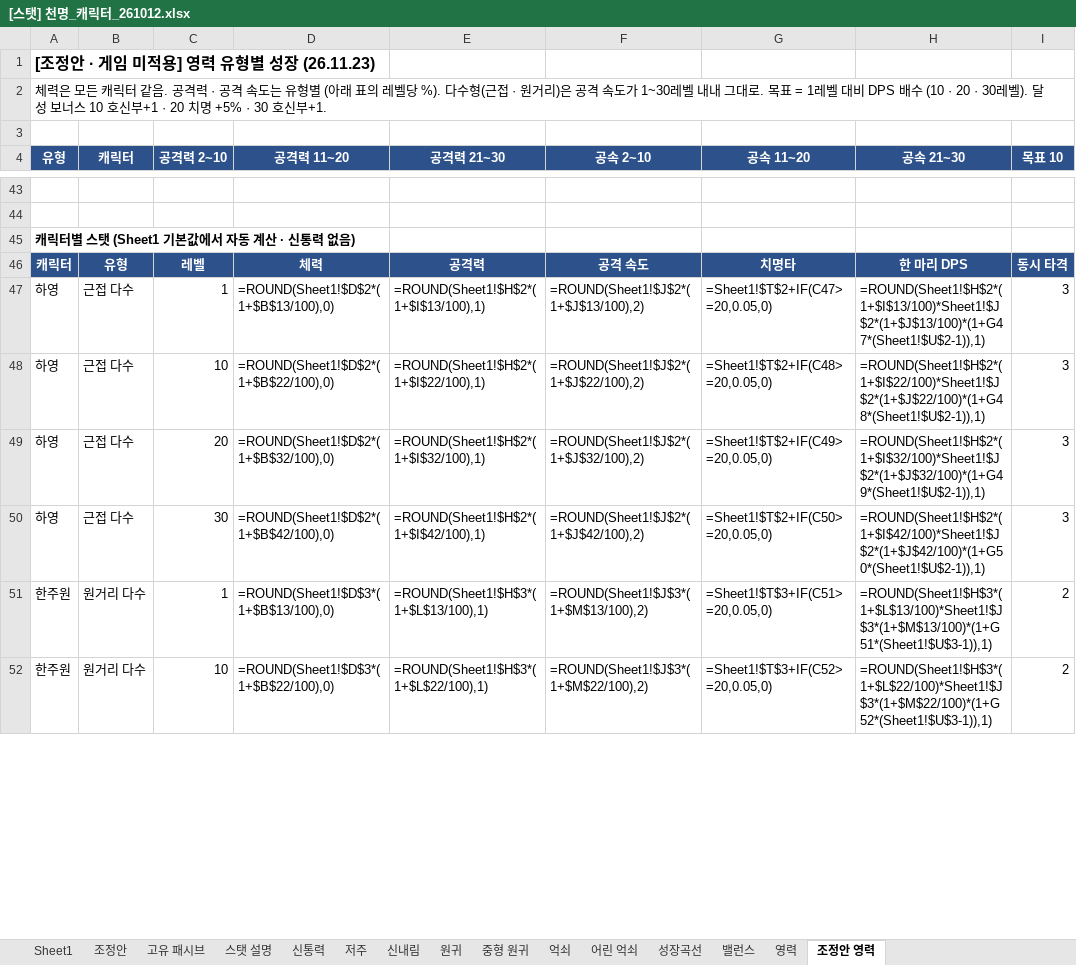
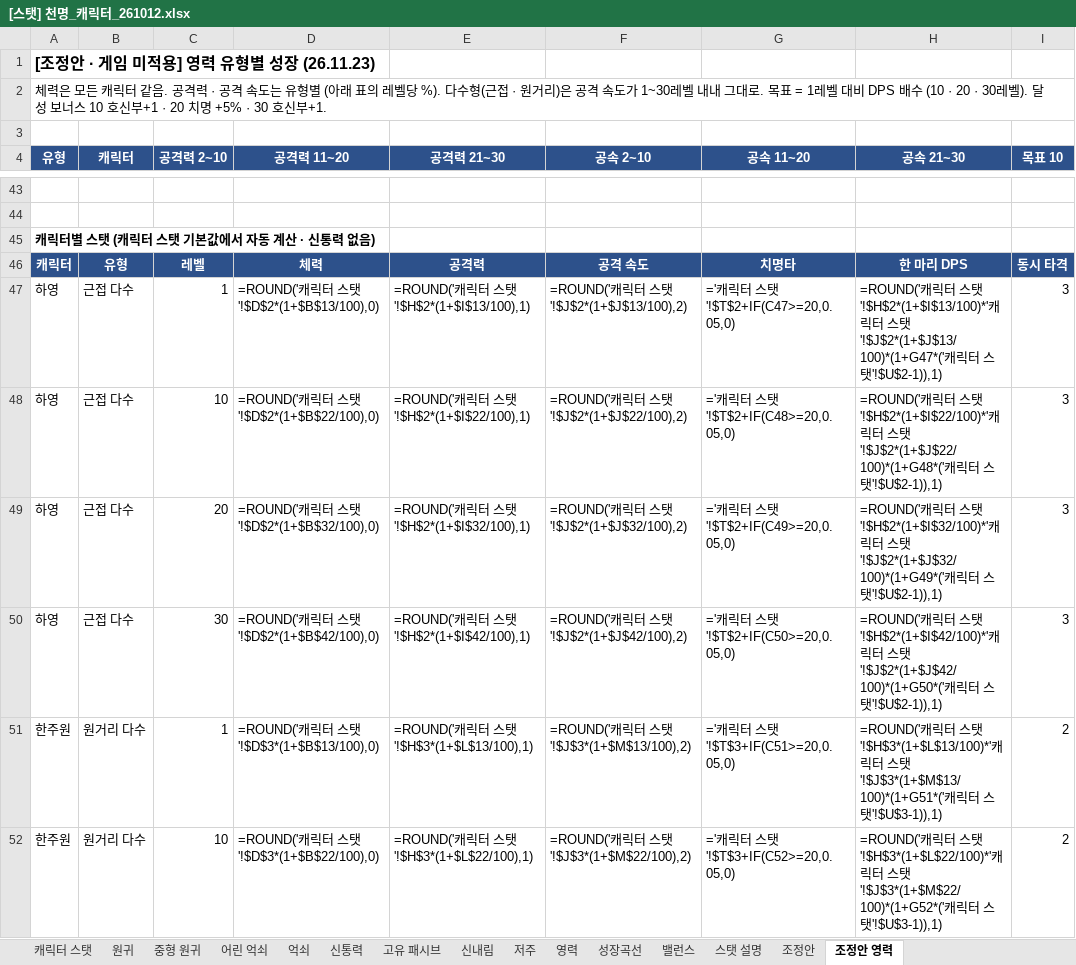
Before and after one commit to limthat/cheonmyeong, an Excel workbook: CheonMyeong_Resources/[스탯] 천명_캐릭터_261012.xlsx, sheet 조정안 영력, drawn as a sheet; only a part is shown, gaps mark what is left out; values as stored, in another font and other column widths than the file's, no borders; formulas without a stored value are shown as written; the diff covers the shown part only; the diff names each change by its address in the sheet, - before the commit and + after, or states it on an @@ line.

```diff
--- a/CheonMyeong_Resources/[스탯] 천명_캐릭터_261012.xlsx (sheet 조정안 영력)
+++ b/CheonMyeong_Resources/[스탯] 천명_캐릭터_261012.xlsx (sheet 조정안 영력)
-sheet tab: Sheet1
+sheet tab: 캐릭터 스탯
@@ sheet tab order changed: 캐릭터 스탯 | 원귀 | 중형 원귀 | 어린 억쇠 | 억쇠 | 신통력 | 고유 패시브 | 신내림 | 저주 | 영력 | 성장곡선 | 밸런스 | 스탯 설명 | 조정안 | 조정안 영력 @@
-A45 (유형): 캐릭터별 스탯 (Sheet1 기본값에서 자동 계산 · 신통력 없음)
+A45 (유형): 캐릭터별 스탯 (캐릭터 스탯 기본값에서 자동 계산 · 신통력 없음)
-D47 (공격력 11~20): =ROUND(Sheet1!$D$2*(1+$B$13/100),0)
+D47 (공격력 11~20): =ROUND('캐릭터 스탯'!$D$2*(1+$B$13/100),0)
-E47 (공격력 21~30): =ROUND(Sheet1!$H$2*(1+$I$13/100),1)
+E47 (공격력 21~30): =ROUND('캐릭터 스탯'!$H$2*(1+$I$13/100),1)
-F47 (공속 2~10): =ROUND(Sheet1!$J$2*(1+$J$13/100),2)
+F47 (공속 2~10): =ROUND('캐릭터 스탯'!$J$2*(1+$J$13/100),2)
-G47 (공속 11~20): =Sheet1!$T$2+IF(C47>=20,0.05,0)
+G47 (공속 11~20): ='캐릭터 스탯'!$T$2+IF(C47>=20,0.05,0)
-H47 (공속 21~30): =ROUND(Sheet1!$H$2*(1+$I$13/100)*Sheet1!$J$2*(1+$J$13/100)*(1+G47*(Sheet1!$U$2-1)),1)
+H47 (공속 21~30): =ROUND('캐릭터 스탯'!$H$2*(1+$I$13/100)*'캐릭터 스탯'!$J$2*(1+$J$13/100)*(1+G47*('캐릭터 스탯'!$U$2-1)),1)
-D48 (공격력 11~20): =ROUND(Sheet1!$D$2*(1+$B$22/100),0)
+D48 (공격력 11~20): =ROUND('캐릭터 스탯'!$D$2*(1+$B$22/100),0)
-E48 (공격력 21~30): =ROUND(Sheet1!$H$2*(1+$I$22/100),1)
+E48 (공격력 21~30): =ROUND('캐릭터 스탯'!$H$2*(1+$I$22/100),1)
-F48 (공속 2~10): =ROUND(Sheet1!$J$2*(1+$J$22/100),2)
+F48 (공속 2~10): =ROUND('캐릭터 스탯'!$J$2*(1+$J$22/100),2)
-G48 (공속 11~20): =Sheet1!$T$2+IF(C48>=20,0.05,0)
+G48 (공속 11~20): ='캐릭터 스탯'!$T$2+IF(C48>=20,0.05,0)
-H48 (공속 21~30): =ROUND(Sheet1!$H$2*(1+$I$22/100)*Sheet1!$J$2*(1+$J$22/100)*(1+G48*(Sheet1!$U$2-1)),1)
+H48 (공속 21~30): =ROUND('캐릭터 스탯'!$H$2*(1+$I$22/100)*'캐릭터 스탯'!$J$2*(1+$J$22/100)*(1+G48*('캐릭터 스탯'!$U$2-1)),1)
-D49 (공격력 11~20): =ROUND(Sheet1!$D$2*(1+$B$32/100),0)
+D49 (공격력 11~20): =ROUND('캐릭터 스탯'!$D$2*(1+$B$32/100),0)
-E49 (공격력 21~30): =ROUND(Sheet1!$H$2*(1+$I$32/100),1)
+E49 (공격력 21~30): =ROUND('캐릭터 스탯'!$H$2*(1+$I$32/100),1)
-F49 (공속 2~10): =ROUND(Sheet1!$J$2*(1+$J$32/100),2)
+F49 (공속 2~10): =ROUND('캐릭터 스탯'!$J$2*(1+$J$32/100),2)
-G49 (공속 11~20): =Sheet1!$T$2+IF(C49>=20,0.05,0)
+G49 (공속 11~20): ='캐릭터 스탯'!$T$2+IF(C49>=20,0.05,0)
-H49 (공속 21~30): =ROUND(Sheet1!$H$2*(1+$I$32/100)*Sheet1!$J$2*(1+$J$32/100)*(1+G49*(Sheet1!$U$2-1)),1)
+H49 (공속 21~30): =ROUND('캐릭터 스탯'!$H$2*(1+$I$32/100)*'캐릭터 스탯'!$J$2*(1+$J$32/100)*(1+G49*('캐릭터 스탯'!$U$2-1)),1)
-D50 (공격력 11~20): =ROUND(Sheet1!$D$2*(1+$B$42/100),0)
+D50 (공격력 11~20): =ROUND('캐릭터 스탯'!$D$2*(1+$B$42/100),0)
-E50 (공격력 21~30): =ROUND(Sheet1!$H$2*(1+$I$42/100),1)
+E50 (공격력 21~30): =ROUND('캐릭터 스탯'!$H$2*(1+$I$42/100),1)
-F50 (공속 2~10): =ROUND(Sheet1!$J$2*(1+$J$42/100),2)
+F50 (공속 2~10): =ROUND('캐릭터 스탯'!$J$2*(1+$J$42/100),2)
-G50 (공속 11~20): =Sheet1!$T$2+IF(C50>=20,0.05,0)
+G50 (공속 11~20): ='캐릭터 스탯'!$T$2+IF(C50>=20,0.05,0)
-H50 (공속 21~30): =ROUND(Sheet1!$H$2*(1+$I$42/100)*Sheet1!$J$2*(1+$J$42/100)*(1+G50*(Sheet1!$U$2-1)),1)
+H50 (공속 21~30): =ROUND('캐릭터 스탯'!$H$2*(1+$I$42/100)*'캐릭터 스탯'!$J$2*(1+$J$42/100)*(1+G50*('캐릭터 스탯'!$U$2-1)),1)
-D51 (공격력 11~20): =ROUND(Sheet1!$D$3*(1+$B$13/100),0)
+D51 (공격력 11~20): =ROUND('캐릭터 스탯'!$D$3*(1+$B$13/100),0)
-E51 (공격력 21~30): =ROUND(Sheet1!$H$3*(1+$L$13/100),1)
+E51 (공격력 21~30): =ROUND('캐릭터 스탯'!$H$3*(1+$L$13/100),1)
-F51 (공속 2~10): =ROUND(Sheet1!$J$3*(1+$M$13/100),2)
+F51 (공속 2~10): =ROUND('캐릭터 스탯'!$J$3*(1+$M$13/100),2)
-G51 (공속 11~20): =Sheet1!$T$3+IF(C51>=20,0.05,0)
+G51 (공속 11~20): ='캐릭터 스탯'!$T$3+IF(C51>=20,0.05,0)
-H51 (공속 21~30): =ROUND(Sheet1!$H$3*(1+$L$13/100)*Sheet1!$J$3*(1+$M$13/100)*(1+G51*(Sheet1!$U$3-1)),1)
+H51 (공속 21~30): =ROUND('캐릭터 스탯'!$H$3*(1+$L$13/100)*'캐릭터 스탯'!$J$3*(1+$M$13/100)*(1+G51*('캐릭터 스탯'!$U$3-1)),1)
-D52 (공격력 11~20): =ROUND(Sheet1!$D$3*(1+$B$22/100),0)
+D52 (공격력 11~20): =ROUND('캐릭터 스탯'!$D$3*(1+$B$22/100),0)
-E52 (공격력 21~30): =ROUND(Sheet1!$H$3*(1+$L$22/100),1)
+E52 (공격력 21~30): =ROUND('캐릭터 스탯'!$H$3*(1+$L$22/100),1)
-F52 (공속 2~10): =ROUND(Sheet1!$J$3*(1+$M$22/100),2)
+F52 (공속 2~10): =ROUND('캐릭터 스탯'!$J$3*(1+$M$22/100),2)
-G52 (공속 11~20): =Sheet1!$T$3+IF(C52>=20,0.05,0)
+G52 (공속 11~20): ='캐릭터 스탯'!$T$3+IF(C52>=20,0.05,0)
-H52 (공속 21~30): =ROUND(Sheet1!$H$3*(1+$L$22/100)*Sheet1!$J$3*(1+$M$22/100)*(1+G52*(Sheet1!$U$3-1)),1)
+H52 (공속 21~30): =ROUND('캐릭터 스탯'!$H$3*(1+$L$22/100)*'캐릭터 스탯'!$J$3*(1+$M$22/100)*(1+G52*('캐릭터 스탯'!$U$3-1)),1)
```
Also changed, not shown: 130 edited cells elsewhere in this sheet, sheet 원귀, sheet 밸런스, sheet 억쇠, sheet 어린 억쇠, sheet 중형 원귀, sheet 캐릭터 스탯, 2 more sheets.
